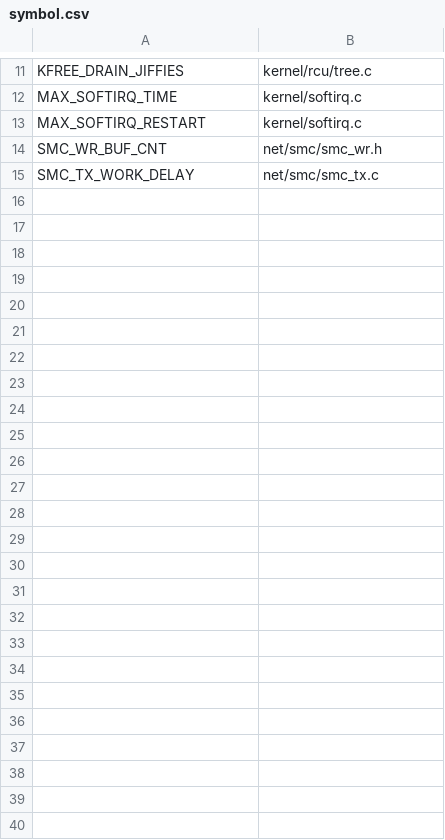
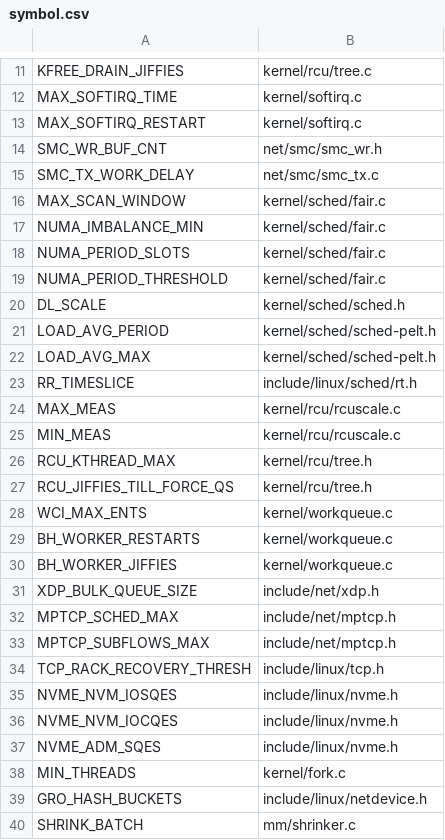
Before and after one commit to xkernel-org/Xkernel, a CSV file: symbol.csv, drawn as a sheet; only a part is shown, gaps mark what is left out.

```diff
--- a/symbol.csv
+++ b/symbol.csv
@@ -15 +15,26 @@ SMC_WR_BUF_CNT,net/smc/smc_wr.h
 SMC_TX_WORK_DELAY,net/smc/smc_tx.c
+MAX_SCAN_WINDOW, kernel/sched/fair.c
+NUMA_IMBALANCE_MIN, kernel/sched/fair.c
+NUMA_PERIOD_SLOTS, kernel/sched/fair.c
+NUMA_PERIOD_THRESHOLD, kernel/sched/fair.c
+DL_SCALE, kernel/sched/sched.h
+LOAD_AVG_PERIOD, kernel/sched/sched-pelt.h
+LOAD_AVG_MAX, kernel/sched/sched-pelt.h
+RR_TIMESLICE, include/linux/sched/rt.h
+MAX_MEAS, kernel/rcu/rcuscale.c
+MIN_MEAS, kernel/rcu/rcuscale.c
+RCU_KTHREAD_MAX, kernel/rcu/tree.h
+RCU_JIFFIES_TILL_FORCE_QS, kernel/rcu/tree.h
+WCI_MAX_ENTS, kernel/workqueue.c
+BH_WORKER_RESTARTS, kernel/workqueue.c
+BH_WORKER_JIFFIES, kernel/workqueue.c
+XDP_BULK_QUEUE_SIZE, include/net/xdp.h
+MPTCP_SCHED_MAX, include/net/mptcp.h
+MPTCP_SUBFLOWS_MAX, include/net/mptcp.h
+TCP_RACK_RECOVERY_THRESH, include/linux/tcp.h
+NVME_NVM_IOSQES, include/linux/nvme.h
+NVME_NVM_IOCQES, include/linux/nvme.h
+NVME_ADM_SQES, include/linux/nvme.h
+MIN_THREADS, kernel/fork.c
+GRO_HASH_BUCKETS, include/linux/netdevice.h
+SHRINK_BATCH, mm/shrinker.c
```
Also changed, not shown: 1 other file.
